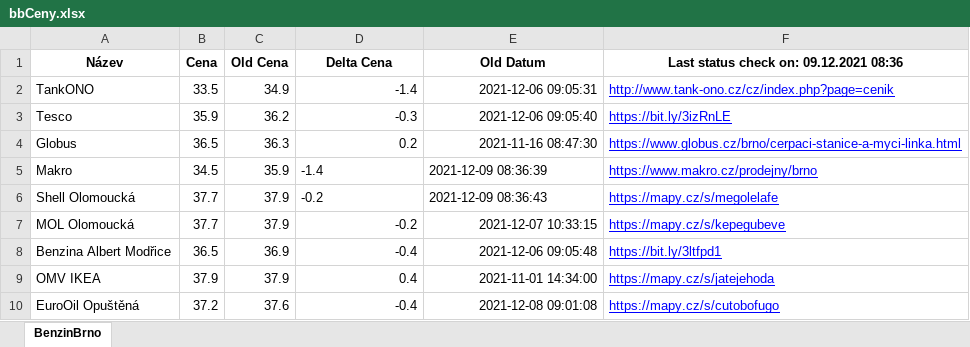
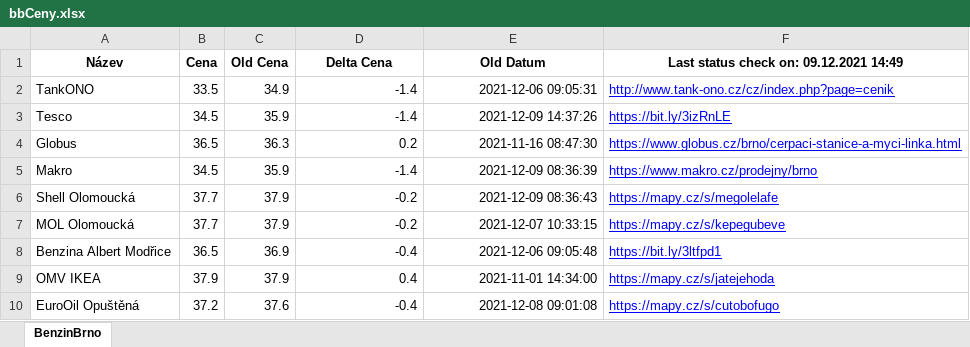
Before and after one commit to erlep/WebTest, an Excel workbook: bbCeny.xlsx, sheet BenzinBrno, drawn as a sheet; values as stored, in another font and other column widths than the file's, no borders; the diff names each change by its address in the sheet, - before the commit and + after, or states it on an @@ line.

```diff
--- a/bbCeny.xlsx (sheet BenzinBrno)
+++ b/bbCeny.xlsx (sheet BenzinBrno)
-F1: Last status check on: 09.12.2021 08:36
+F1: Last status check on: 09.12.2021 14:49
-B3 (Cena): 35.9
+B3 (Cena): 34.5
-C3 (Old Cena): 36.2
+C3 (Old Cena): 35.9
-D3 (Delta Cena): -0.3
+D3 (Delta Cena): -1.4
-E3 (Old Datum): 2021-12-06 09:05:40
+E3 (Old Datum): 2021-12-09 14:37:26
-D5:E6 alignment: left
+D5:E6 alignment: right
```
Also changed, not shown: 1 other file.
